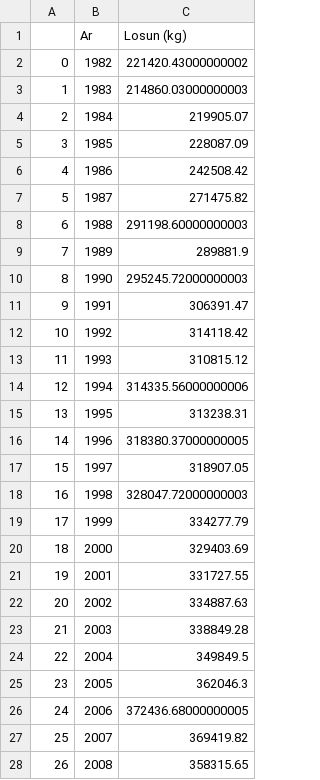
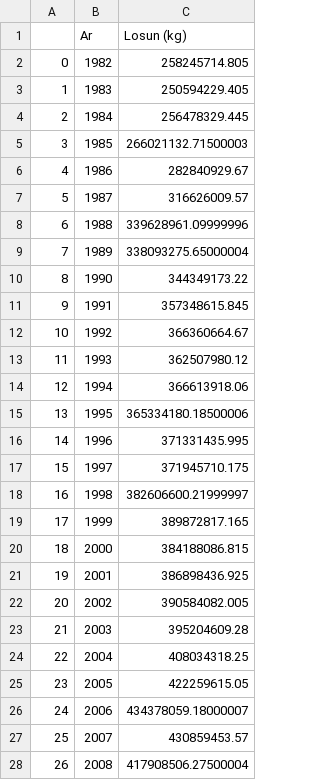
Before and after one commit to og-L/main, a CSV file: Hakkathon/bensin.csv, drawn as a sheet; only a part is shown; the diff covers the shown part only.

```diff
--- a/Hakkathon/bensin.csv
+++ b/Hakkathon/bensin.csv
@@ -1,28 +1,28 @@
 ,Ar,Losun (kg)
-0,1982,221420.43000000002
-1,1983,214860.03000000003
-2,1984,219905.07
-3,1985,228087.09
-4,1986,242508.42
-5,1987,271475.82
-6,1988,291198.60000000003
-7,1989,289881.9
-8,1990,295245.72000000003
-9,1991,306391.47
-10,1992,314118.42
-11,1993,310815.12
-12,1994,314335.56000000006
-13,1995,313238.31
-14,1996,318380.37000000005
-15,1997,318907.05
-16,1998,328047.72000000003
-17,1999,334277.79
-18,2000,329403.69
-19,2001,331727.55
-20,2002,334887.63
-21,2003,338849.28
-22,2004,349849.5
-23,2005,362046.3
-24,2006,372436.68000000005
-25,2007,369419.82
-26,2008,358315.65
+0,1982,258245714.805
+1,1983,250594229.405
+2,1984,256478329.445
+3,1985,266021132.71500003
+4,1986,282840929.67
+5,1987,316626009.57
+6,1988,339628961.09999996
+7,1989,338093275.65000004
+8,1990,344349173.22
+9,1991,357348615.845
+10,1992,366360664.67
+11,1993,362507980.12
+12,1994,366613918.06
+13,1995,365334180.18500006
+14,1996,371331435.995
+15,1997,371945710.175
+16,1998,382606600.21999997
+17,1999,389872817.165
+18,2000,384188086.815
+19,2001,386898436.925
+20,2002,390584082.005
+21,2003,395204609.28
+22,2004,408034318.25
+23,2005,422259615.05
+24,2006,434378059.18000007
+25,2007,430859453.57
+26,2008,417908506.27500004
```
Also changed, not shown: 10 edited cells elsewhere in this file, Hakkathon/disel.csv, 2 other files.
